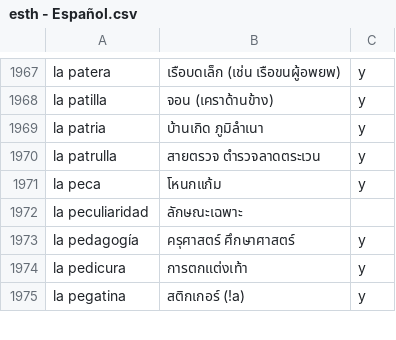
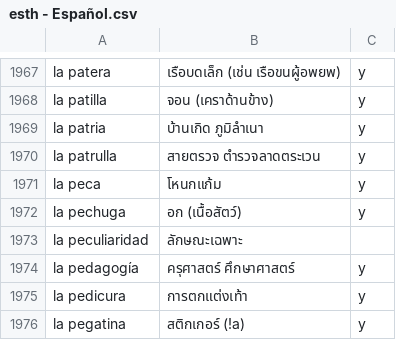
Before and after one commit to ponlawat-w/anki-collection, a CSV file: notes/esth - Español.csv, drawn as a sheet; only a part is shown, gaps mark what is left out; the diff names each change by its address in the sheet, - before the commit and + after, or states it on an @@ line.

```diff
--- a/notes/esth - Español.csv
+++ b/notes/esth - Español.csv
+row 1972: la pechuga | อก (เนื้อสัตว์) | y
```
Also changed, not shown: notes/vlcfr - Valencià (Frases).csv.
